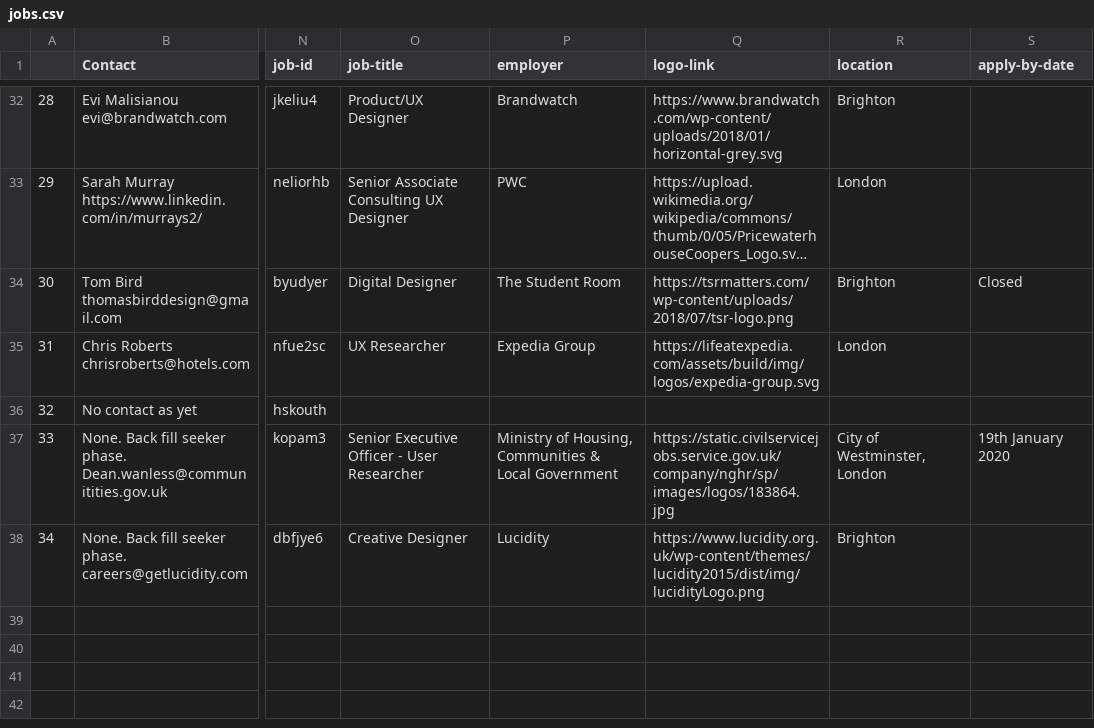
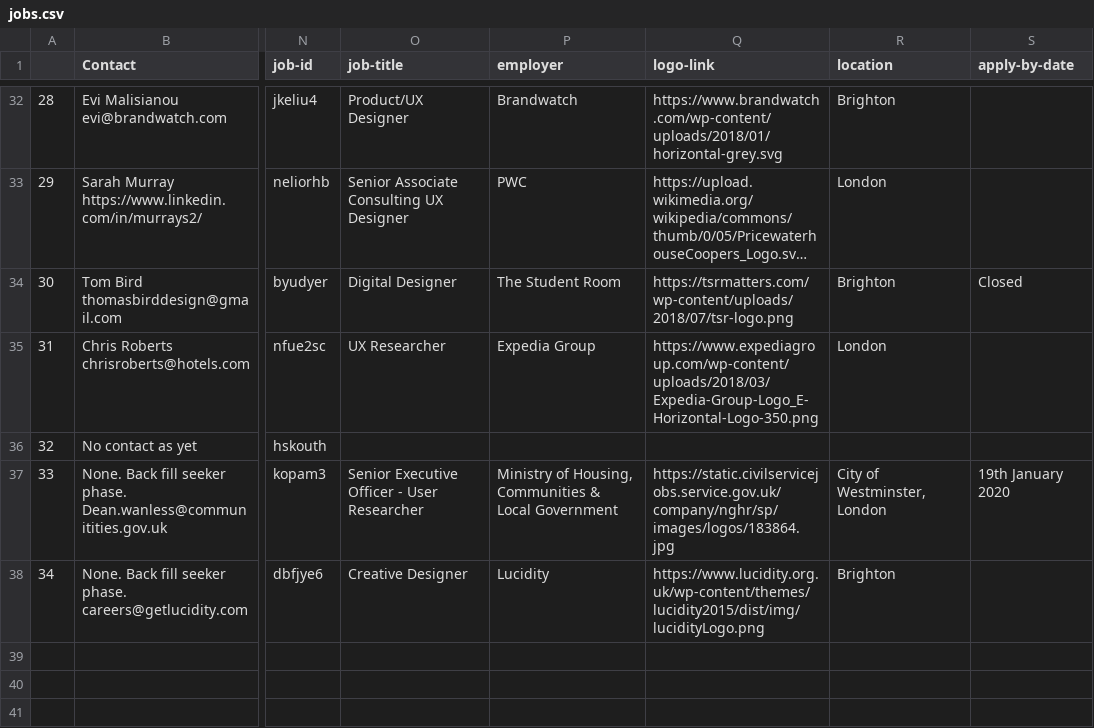
Before and after one commit to dannyhope/uxbrighton, a CSV file: _data/jobs.csv, drawn as a sheet; only a part is shown, gaps mark what is left out; the shorter side is filled out with more unchanged rows; long unchanged cells end in …; the diff names each change by its address in the sheet, - before the commit and + after, or states it on an @@ line.

Commit message:
13th jan 2020 logos new job

```diff
--- a/_data/jobs.csv
+++ b/_data/jobs.csv
-Q35 (logo-link): https://lifeatexpedia.com/assets/build/img/logos/expedia-group.svg
+Q35 (logo-link): https://www.expediagroup.com/wp-content/uploads/2018/03/Expedia-Group-Logo_E-Horizontal-Logo-350.png
```
